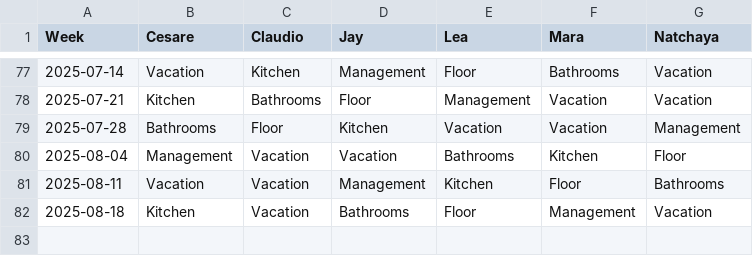
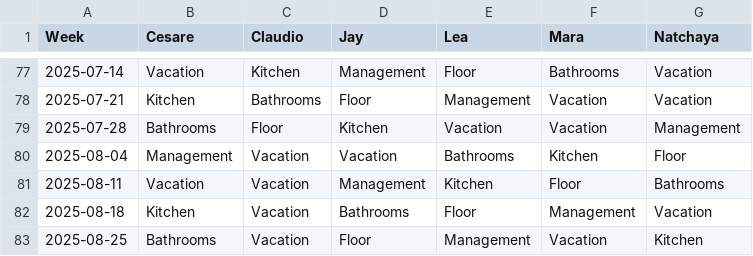
Before and after one commit to shapelessguy/Python-Projects, a CSV file: RoomServer/wg/data/history.csv, drawn as a sheet; only a part is shown, gaps mark what is left out; the diff names each change by its address in the sheet, - before the commit and + after, or states it on an @@ line.

```diff
--- a/RoomServer/wg/data/history.csv
+++ b/RoomServer/wg/data/history.csv
+row 83: 2025-08-25 | Bathrooms | Vacation | Floor | Management | Vacation | Kitchen
```
Also changed, not shown: 3 other files.
